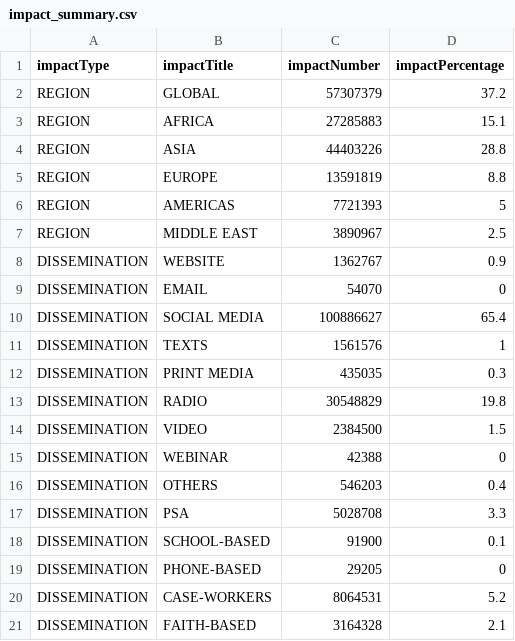
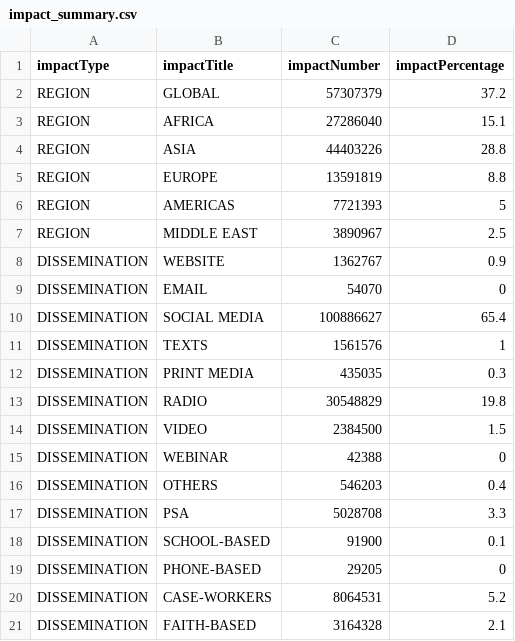
Before and after one commit to maxwellfundi/covid-parenting-website, a CSV file: src/assets/impacts/impact_summary.csv, drawn as a sheet.

Commit message:
adding impacts

```diff
--- a/src/assets/impacts/impact_summary.csv
+++ b/src/assets/impacts/impact_summary.csv
@@ -2,3 +2,3 @@ impactType,impactTitle,impactNumber,impactPercentage
 REGION,GLOBAL,57307379,37.2
-REGION,AFRICA,27285883,15.1
+REGION,AFRICA,27286040,15.1
 REGION,ASIA,44403226,28.8
```
